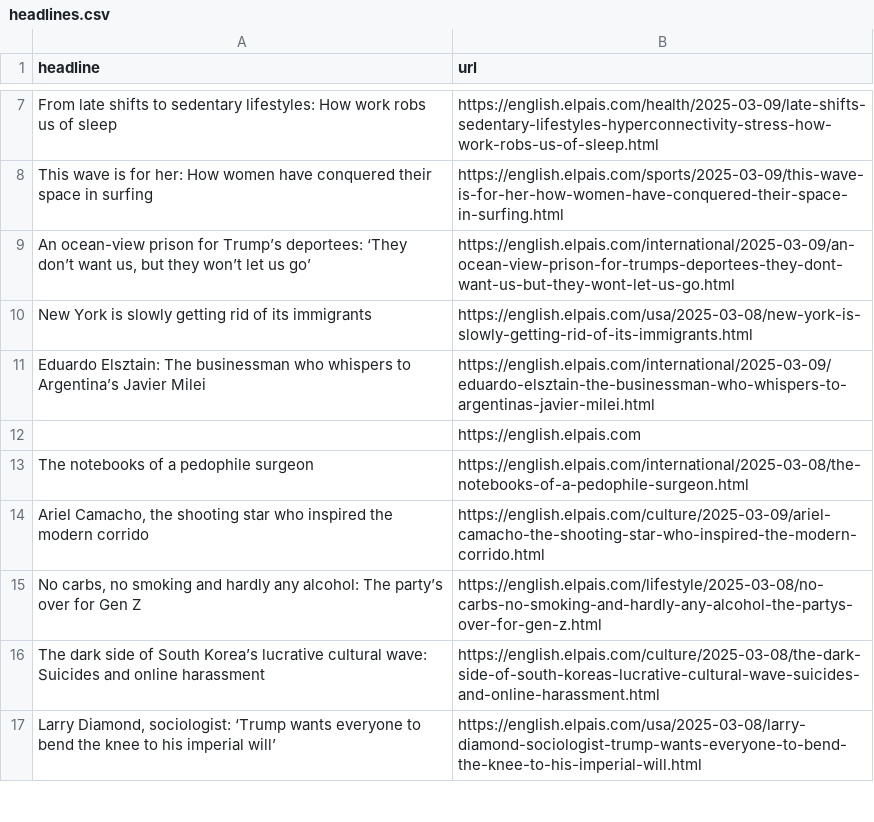
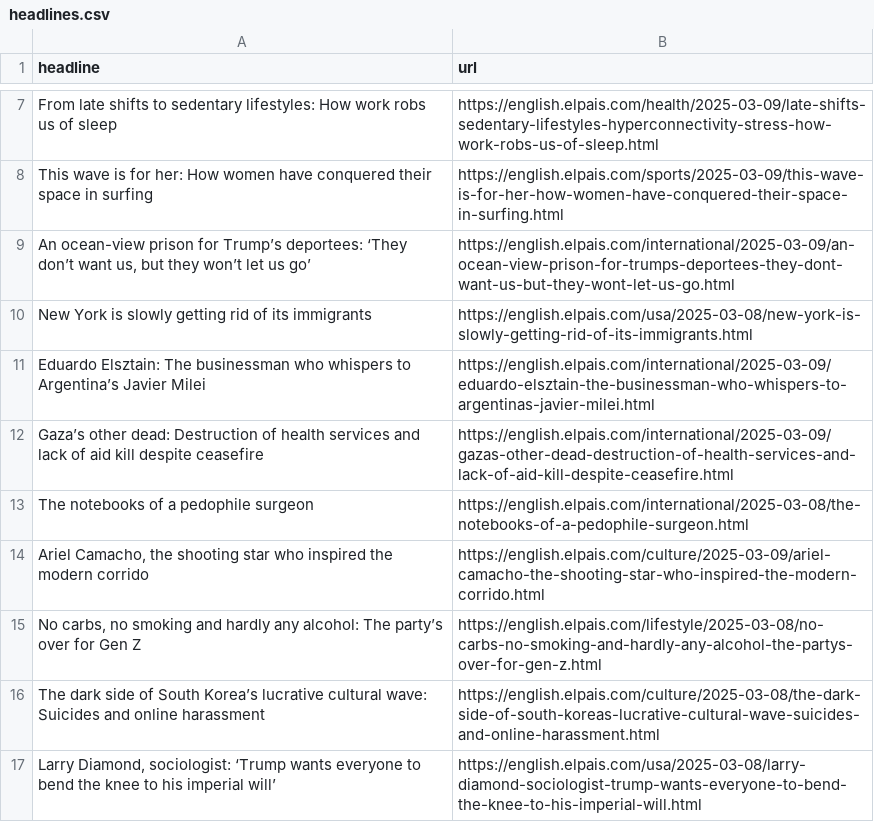
Before and after one commit to masashiijichi/el-pais-autoscraper, a CSV file: headlines.csv, drawn as a sheet; only a part is shown, gaps mark what is left out.

```diff
--- a/headlines.csv
+++ b/headlines.csv
@@ -11,3 +11,3 @@ New York is slowly getting rid of its immigrants,https://english.elpais.com/usa/
 Eduardo Elsztain: The businessman who whispers to Argentina’s Javier Milei,https://english.elpais.com/international/2025-03-09/eduardo-elsztain-the-businessman-who-whispers-to-argentinas-javier-milei.html
-,https://english.elpais.com
+Gaza’s other dead: Destruction of health services and lack of aid kill despite ceasefire,https://english.elpais.com/international/2025-03-09/gazas-other-dead-destruction-of-health-services-and-lack-of-aid-kill-despite-ceasefire.html
 The notebooks of a pedophile surgeon ,https://english.elpais.com/international/2025-03-08/the-notebooks-of-a-pedophile-surgeon.html
```
